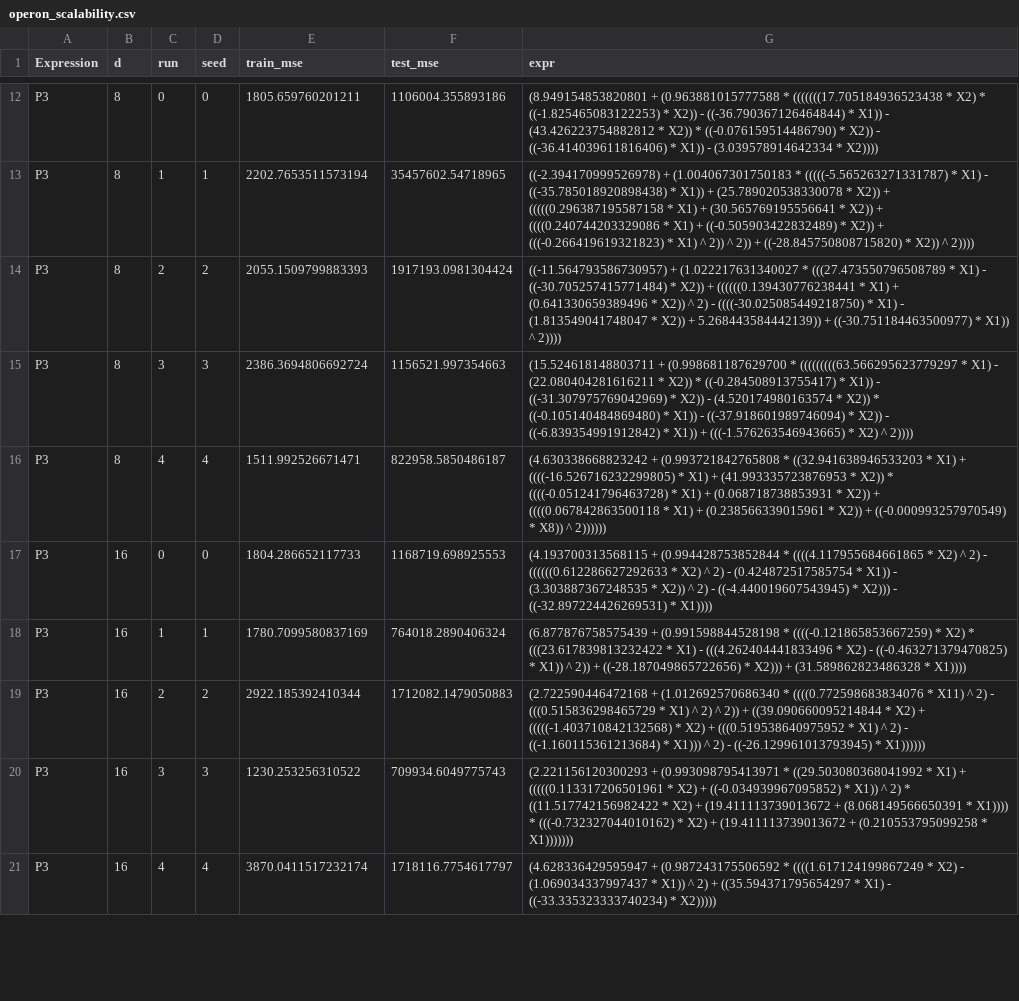
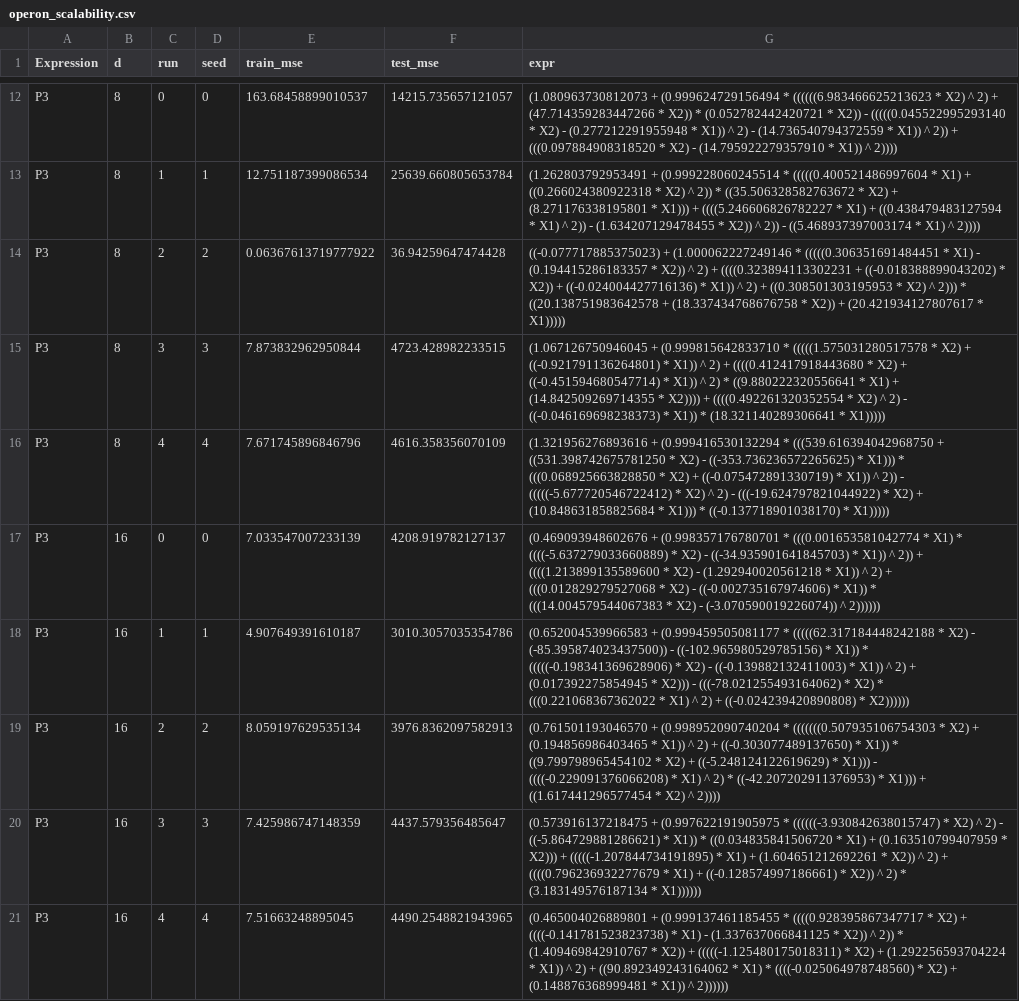
Before and after one commit to seregagarmaev/ComplexEQL, a CSV file: reports/operon_scalability.csv, drawn as a sheet; only a part is shown, gaps mark what is left out; the diff covers the shown part only; the diff names each change by its address in the sheet, - before the commit and + after, or states it on an @@ line.

```diff
--- a/reports/operon_scalability.csv
+++ b/reports/operon_scalability.csv
-E12 (train_mse): 1805.659760201211
+E12 (train_mse): 163.68458899010537
-F12 (test_mse): 1106004.355893186
+F12 (test_mse): 14215.735657121057
-G12 (expr): (8.949154853820801 + (0.963881015777588 * (((((((17.705184936523438 * X2) * ((-1.825465083122253) * X2)) - ((-36.790367126464844) * X1)) - (43.426223754882812 * X2)) * ((-0.076159514486790) * X2)) - ((-36.414039611816406) * X1)) - (3.039578914642334 * X2))))
+G12 (expr): (1.080963730812073 + (0.999624729156494 * ((((((6.983466625213623 * X2) ^ 2) + (47.714359283447266 * X2)) * (0.052782442420721 * X2)) - (((((0.045522995293140 * X2) - (0.277212291955948 * X1)) ^ 2) - (14.736540794372559 * X1)) ^ 2)) + (((0.097884908318520 * X2) - (14.795922279357910 * X1)) ^ 2))))
-E13 (train_mse): 2202.7653511573194
+E13 (train_mse): 12.751187399086534
-F13 (test_mse): 35457602.54718965
+F13 (test_mse): 25639.660805653784
-G13 (expr): ((-2.394170999526978) + (1.004067301750183 * (((((-5.565263271331787) * X1) - ((-35.785018920898438) * X1)) + (25.789020538330078 * X2)) + (((((0.296387195587158 * X1) + (30.565769195556641 * X2)) + ((((0.240744203329086 * X1) + ((-0.505903422832489) * X2)) + (((-0.266419619321823) * X1) ^ 2)) ^ 2)) + ((-28.845750808715820) * X2)) ^ 2))))
+G13 (expr): (1.262803792953491 + (0.999228060245514 * (((((0.400521486997604 * X1) + ((0.266024380922318 * X2) ^ 2)) * ((35.506328582763672 * X2) + (8.271176338195801 * X1))) + ((((5.246606826782227 * X1) + ((0.438479483127594 * X1) ^ 2)) - (1.634207129478455 * X2)) ^ 2)) - ((5.468937397003174 * X1) ^ 2))))
-E14 (train_mse): 2055.1509799883393
+E14 (train_mse): 0.06367613719777922
-F14 (test_mse): 1917193.0981304424
+F14 (test_mse): 36.94259647474428
-G14 (expr): ((-11.564793586730957) + (1.022217631340027 * (((27.473550796508789 * X1) - ((-30.705257415771484) * X2)) + ((((((0.139430776238441 * X1) + (0.641330659389496 * X2)) ^ 2) - ((((-30.025085449218750) * X1) - (1.813549041748047 * X2)) + 5.268443584442139)) + ((-30.751184463500977) * X1)) ^ 2))))
+G14 (expr): ((-0.077717885375023) + (1.000062227249146 * (((((0.306351691484451 * X1) - (0.194415286183357 * X2)) ^ 2) + ((((0.323894113302231 + ((-0.018388899043202) * X2)) + ((-0.024004427716136) * X1)) ^ 2) + ((0.308501303195953 * X2) ^ 2))) * ((20.138751983642578 + (18.337434768676758 * X2)) + (20.421934127807617 * X1)))))
-E15 (train_mse): 2386.3694806692724
+E15 (train_mse): 7.873832962950844
-F15 (test_mse): 1156521.997354663
+F15 (test_mse): 4723.428982233515
-G15 (expr): (15.524618148803711 + (0.998681187629700 * (((((((((63.566295623779297 * X1) - (22.080404281616211 * X2)) * ((-0.284508913755417) * X1)) - ((-31.307975769042969) * X2)) - (4.520174980163574 * X2)) * ((-0.105140484869480) * X1)) - ((-37.918601989746094) * X2)) - ((-6.839354991912842) * X1)) + (((-1.576263546943665) * X2) ^ 2))))
+G15 (expr): (1.067126750946045 + (0.999815642833710 * (((((1.575031280517578 * X2) + ((-0.921791136264801) * X1)) ^ 2) + ((((0.412417918443680 * X2) + ((-0.451594680547714) * X1)) ^ 2) * ((9.880222320556641 * X1) + (14.842509269714355 * X2)))) + ((((0.492261320352554 * X2) ^ 2) - ((-0.046169698238373) * X1)) * (18.321140289306641 * X1)))))
-E16 (train_mse): 1511.992526671471
+E16 (train_mse): 7.671745896846796
-F16 (test_mse): 822958.5850486187
+F16 (test_mse): 4616.358356070109
-G16 (expr): (4.630338668823242 + (0.993721842765808 * ((32.941638946533203 * X1) + ((((-16.526716232299805) * X1) + (41.993335723876953 * X2)) * ((((-0.051241796463728) * X1) + (0.068718738853931 * X2)) + ((((0.067842863500118 * X1) + (0.238566339015961 * X2)) + ((-0.000993257970549) * X8)) ^ 2))))))
+G16 (expr): (1.321956276893616 + (0.999416530132294 * (((539.616394042968750 + ((531.398742675781250 * X2) - ((-353.736236572265625) * X1))) * (((0.068925663828850 * X2) + ((-0.075472891330719) * X1)) ^ 2)) - (((((-5.677720546722412) * X2) ^ 2) - (((-19.624797821044922) * X2) + (10.848631858825684 * X1))) * ((-0.137718901038170) * X1)))))
-E17 (train_mse): 1804.286652117733
+E17 (train_mse): 7.033547007233139
-F17 (test_mse): 1168719.698925553
+F17 (test_mse): 4208.919782127137
-G17 (expr): (4.193700313568115 + (0.994428753852844 * ((((4.117955684661865 * X2) ^ 2) - ((((((0.612286627292633 * X2) ^ 2) - (0.424872517585754 * X1)) - (3.303887367248535 * X2)) ^ 2) - ((-4.440019607543945) * X2))) - ((-32.897224426269531) * X1))))
+G17 (expr): (0.469093948602676 + (0.998357176780701 * (((0.001653581042774 * X1) * ((((-5.637279033660889) * X2) - ((-34.935901641845703) * X1)) ^ 2)) + ((((1.213899135589600 * X2) - (1.292940020561218 * X1)) ^ 2) + (((0.012829279527068 * X2) - ((-0.002735167974606) * X1)) * (((14.004579544067383 * X2) - (-3.070590019226074)) ^ 2))))))
-E18 (train_mse): 1780.7099580837169
+E18 (train_mse): 4.907649391610187
-F18 (test_mse): 764018.2890406324
+F18 (test_mse): 3010.3057035354786
-G18 (expr): (6.877876758575439 + (0.991598844528198 * ((((-0.121865853667259) * X2) * (((23.617839813232422 * X1) - (((4.262404441833496 * X2) - ((-0.463271379470825) * X1)) ^ 2)) + ((-28.187049865722656) * X2))) + (31.589862823486328 * X1))))
+G18 (expr): (0.652004539966583 + (0.999459505081177 * (((((62.317184448242188 * X2) - (-85.395874023437500)) - ((-102.965980529785156) * X1)) * (((((-0.198341369628906) * X2) - ((-0.139882132411003) * X1)) ^ 2) + (0.017392275854945 * X2))) - (((-78.021255493164062) * X2) * (((0.221068367362022 * X1) ^ 2) + ((-0.024239420890808) * X2))))))
-E19 (train_mse): 2922.185392410344
+E19 (train_mse): 8.059197629535134
-F19 (test_mse): 1712082.1479050883
+F19 (test_mse): 3976.8362097582913
-G19 (expr): (2.722590446472168 + (1.012692570686340 * ((((0.772598683834076 * X11) ^ 2) - (((0.515836298465729 * X1) ^ 2) ^ 2)) + ((39.090660095214844 * X2) + (((((-1.403710842132568) * X2) + (((0.519538640975952 * X1) ^ 2) - ((-1.160115361213684) * X1))) ^ 2) - ((-26.129961013793945) * X1))))))
+G19 (expr): (0.761501193046570 + (0.998952090740204 * (((((((0.507935106754303 * X2) + (0.194856986403465 * X1)) ^ 2) + ((-0.303077489137650) * X1)) * ((9.799798965454102 * X2) + ((-5.248124122619629) * X1))) - ((((-0.229091376066208) * X1) ^ 2) * ((-42.207202911376953) * X1))) + ((1.617441296577454 * X2) ^ 2))))
-E20 (train_mse): 1230.253256310522
+E20 (train_mse): 7.425986747148359
-F20 (test_mse): 709934.6049775743
+F20 (test_mse): 4437.579356485647
-G20 (expr): (2.221156120300293 + (0.993098795413971 * ((29.503080368041992 * X1) + (((((0.113317206501961 * X2) + ((-0.034939967095852) * X1)) ^ 2) * ((11.517742156982422 * X2) + (19.411113739013672 + (8.068149566650391 * X1)))) * (((-0.732327044010162) * X2) + (19.411113739013672 + (0.210553795099258 * X1)))))))
+G20 (expr): (0.573916137218475 + (0.997622191905975 * ((((((-3.930842638015747) * X2) ^ 2) - ((-5.864729881286621) * X1)) * ((0.034835841506720 * X1) + (0.163510799407959 * X2))) + (((((-1.207844734191895) * X1) + (1.604651212692261 * X2)) ^ 2) + ((((0.796236932277679 * X1) + ((-0.128574997186661) * X2)) ^ 2) * (3.183149576187134 * X1))))))
-E21 (train_mse): 3870.0411517232174
+E21 (train_mse): 7.51663248895045
-F21 (test_mse): 1718116.7754617797
+F21 (test_mse): 4490.2548821943965
-G21 (expr): (4.628336429595947 + (0.987243175506592 * ((((1.617124199867249 * X2) - (1.069034337997437 * X1)) ^ 2) + ((35.594371795654297 * X1) - ((-33.335323333740234) * X2)))))
+G21 (expr): (0.465004026889801 + (0.999137461185455 * ((((0.928395867347717 * X2) + ((((-0.141781523823738) * X1) - (1.337637066841125 * X2)) ^ 2)) * (1.409469842910767 * X2)) + (((((-1.125480175018311) * X2) + (1.292256593704224 * X1)) ^ 2) + ((90.892349243164062 * X1) * ((((-0.025064978748560) * X2) + (0.148876368999481 * X1)) ^ 2))))))
```
Also changed, not shown: 60 edited cells elsewhere in this file, 1 other file.
